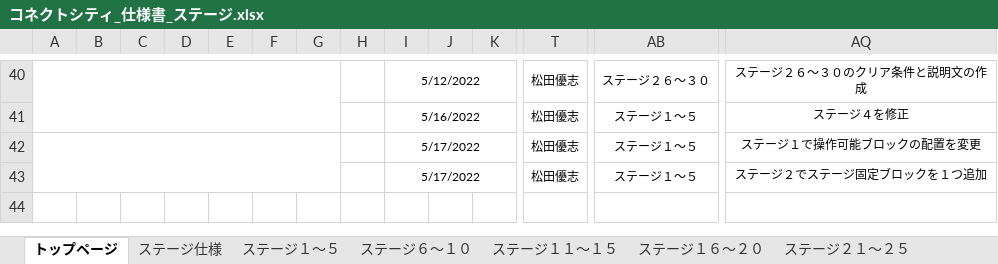
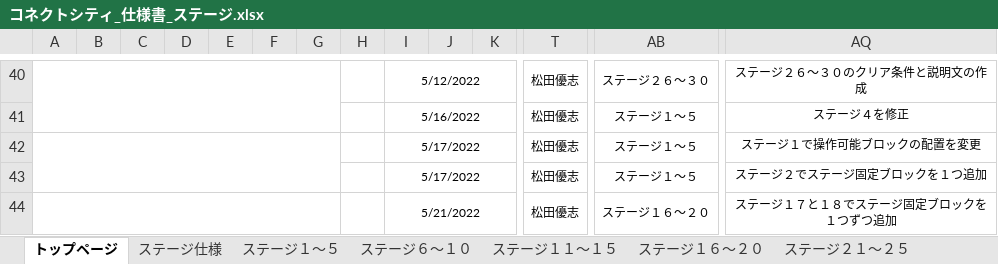
Before and after one commit to ktgitfrog333/Japan_Game_Award_2022, an Excel workbook: 仕様書/コネクトシティ_仕様書_ステージ.xlsx, sheet トップページ, drawn as a sheet; only a part is shown, gaps mark what is left out; values as stored, in another font and other column widths than the file's, no borders; rows hold the shown columns only; the diff names each change by its address in the sheet, - before the commit and + after, or states it on an @@ line.

Commit message:
▼ステージ.xlsx
ステージ１６～２０：ステージ１７と１８でステージ固定ブロックを１つずつ追加

```diff
--- a/仕様書/コネクトシティ_仕様書_ステージ.xlsx (sheet トップページ)
+++ b/仕様書/コネクトシティ_仕様書_ステージ.xlsx (sheet トップページ)
+row 44:  |  |  |  |  |  |  |  | 5/21/2022 |  |  | 松田優志 | ステージ１６～２０ | ステージ１７と１８でステージ固定ブロックを１つずつ追加
```
Also changed, not shown: sheet ステージ１６～２０.
